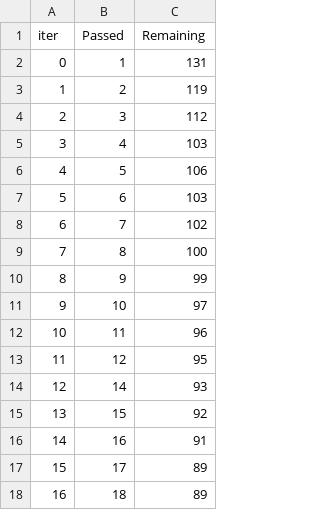
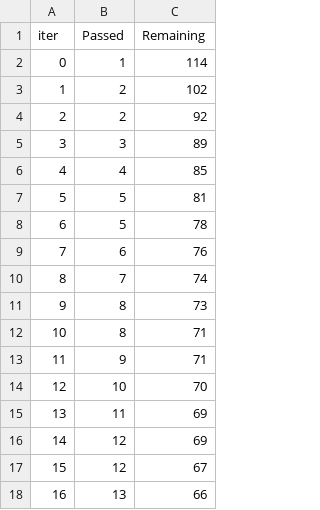
Before and after one commit to parthls23/mlproject, a TSV file: catboost_info/time_left.tsv, drawn as a sheet; only a part is shown; the diff covers the shown part only.

```diff
--- a/catboost_info/time_left.tsv
+++ b/catboost_info/time_left.tsv
@@ -1,18 +1,18 @@
 iter	Passed	Remaining
-0	1	131
-1	2	119
-2	3	112
-3	4	103
-4	5	106
-5	6	103
-6	7	102
-7	8	100
-8	9	99
-9	10	97
-10	11	96
-11	12	95
-12	14	93
-13	15	92
-14	16	91
-15	17	89
-16	18	89
+0	1	114
+1	2	102
+2	2	92
+3	3	89
+4	4	85
+5	5	81
+6	5	78
+7	6	76
+8	7	74
+9	8	73
+10	8	71
+11	9	71
+12	10	70
+13	11	69
+14	12	69
+15	12	67
+16	13	66
```
Also changed, not shown: 165 edited cells elsewhere in this file, 9 other files.
